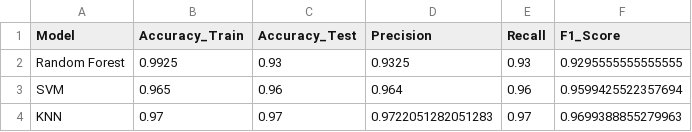
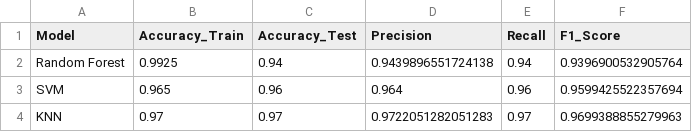
Before and after one commit to nayacijuuu/Project-Kelompok-35, a CSV file: hasil_klasifikasi/hasil_klasifikasi1.csv, drawn as a sheet.

```diff
--- a/hasil_klasifikasi/hasil_klasifikasi1.csv
+++ b/hasil_klasifikasi/hasil_klasifikasi1.csv
@@ -1,3 +1,3 @@
 Model,Accuracy_Train,Accuracy_Test,Precision,Recall,F1_Score
-Random Forest,0.9925,0.93,0.9325,0.93,0.9295555555555555
+Random Forest,0.9925,0.94,0.9439896551724138,0.94,0.9396900532905764
 SVM,0.965,0.96,0.964,0.96,0.9599425522357694
```
Also changed, not shown: hasil_ekstraksi/hasil_ekstraksi1.csv, 9 other files.
